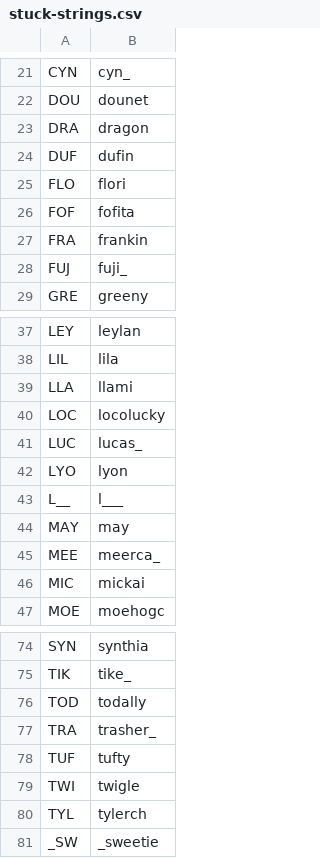
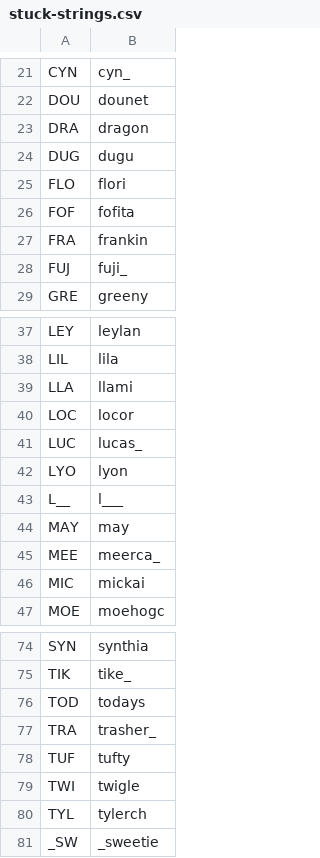
Before and after one commit to veprice/tileSetter, a CSV file: data/stuck-strings.csv, drawn as a sheet; only a part is shown, gaps mark what is left out.

Commit message:
DUF -> DUG

```diff
--- a/data/stuck-strings.csv
+++ b/data/stuck-strings.csv
@@ -23,3 +23,3 @@ DOU,dounet
 DRA,dragon
-DUF,dufin
+DUG,dugu
 FLO,flori
@@ -39,3 +39,3 @@ LIL,lila
 LLA,llami
-LOC,locolucky
+LOC,locor
 LUC,lucas_
@@ -75,3 +75,3 @@ SYN,synthia
 TIK,tike_
-TOD,todally
+TOD,todays
 TRA,trasher_
```
